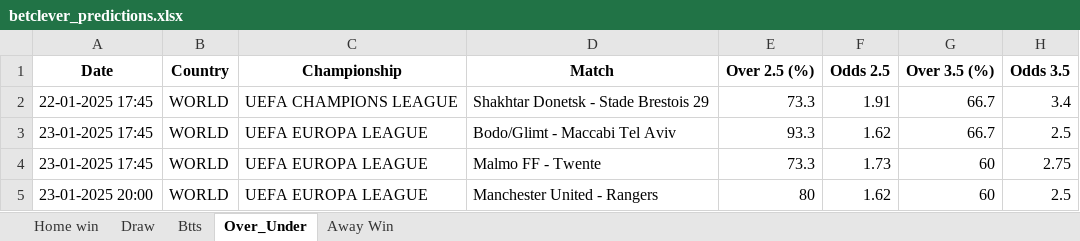
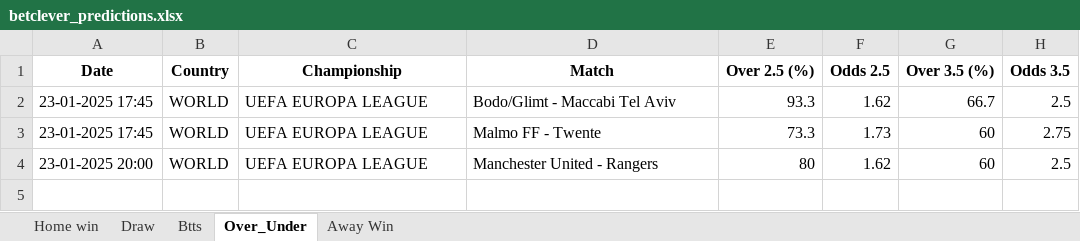
Before and after one commit to dcosta-da/soccer_predictions_scraper, an Excel workbook: betclever_predictions.xlsx, sheet Over_Under, drawn as a sheet; values as stored, in another font and other column widths than the file's, no borders; the diff names each change by its address in the sheet, - before the commit and + after, or states it on an @@ line.

```diff
--- a/betclever_predictions.xlsx (sheet Over_Under)
+++ b/betclever_predictions.xlsx (sheet Over_Under)
-row 2: 22-01-2025 17:45 | WORLD | UEFA CHAMPIONS LEAGUE | Shakhtar Donetsk - Stade Brestois 29 | 73.3 | 1.91 | 66.7 | 3.4
```
Also changed, not shown: sheet Draw, sheet Home win.
